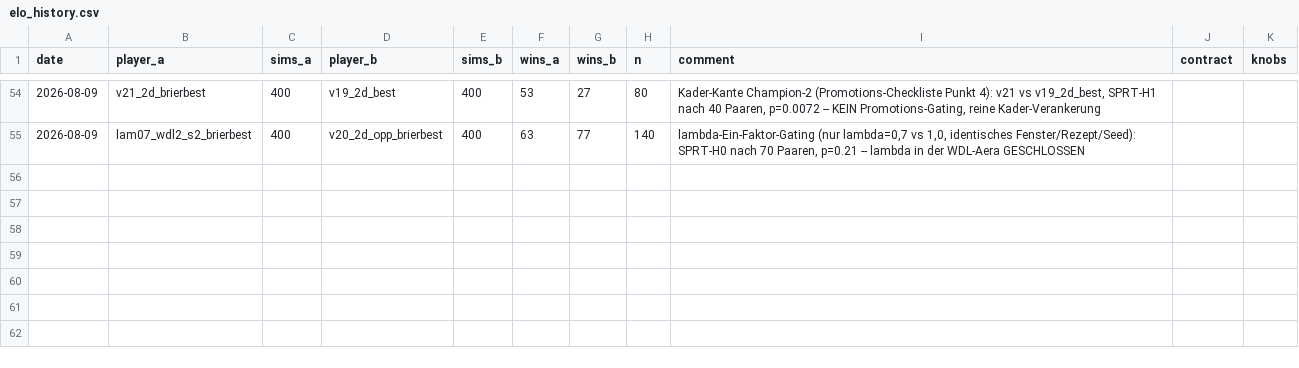
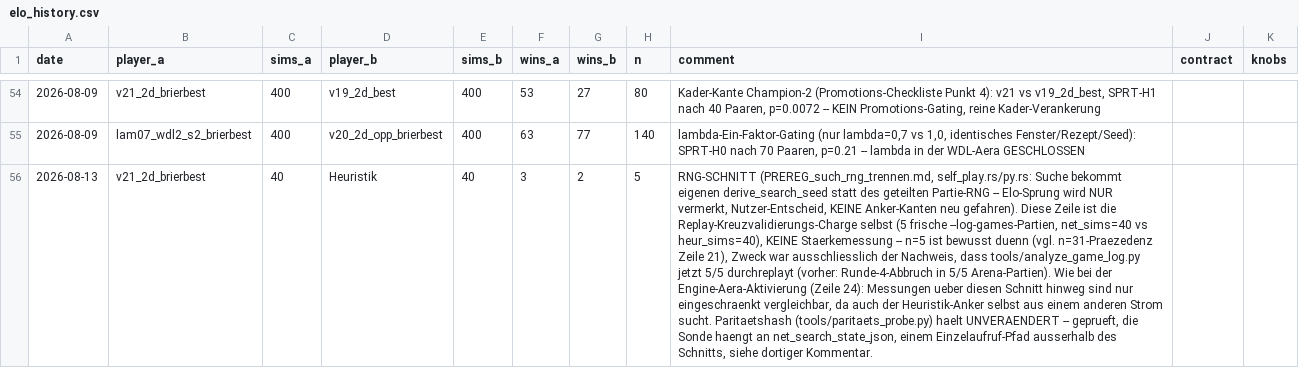
Before and after one commit to artfox1985/mosaic-AI, a CSV file: evaluations/elo_history.csv, drawn as a sheet; only a part is shown, gaps mark what is left out; the diff names each change by its address in the sheet, - before the commit and + after, or states it on an @@ line.

Commit message:
elo_history.csv: RNG-Schnitt als Aera-Grenze vermerkt (Nutzer-Entscheid)
Nach dem Muster der Engine-Aera-Zeile (Zeile 24, 2026-07-30): Messungen ueber
den RNG-Schnitt (PREREG_such_rng_trennen.md) hinweg sind nur eingeschraenkt
vergleichbar, da auch der Heuristik-Anker jetzt aus einem anderen Strom
sucht. Nutzer-Entscheid: Sprung wird nur vermerkt, keine Anker-Kanten neu
gefahren. Die Zeile traegt die 5 Replay-Kreuzvalidierungs-Partien selbst
(net_sims=40 vs. heur_sims=40, 3:2) -- ausdruecklich als duenne Charge
markiert, keine Staerkeaussage.

```diff
--- a/evaluations/elo_history.csv
+++ b/evaluations/elo_history.csv
+row 56: 2026-08-13 | v21_2d_brierbest | 40 | Heuristik | 40 | 3 | 2 | 5 | RNG-SCHNITT (PREREG_such_rng_trennen.md, self_play.rs/py.rs: Suche bekommt eigenen derive_search_seed statt des geteilten Partie-RNG -- Elo-Sprung wird NUR vermerkt, Nutzer-Entscheid, KEINE Anker-Kanten neu gefahren). Diese Zeile ist die Replay-Kreuzvalidierungs-Charge selbst (5 frische --log-games-Partien, net_sims=40 vs heur_sims=40), KEINE Staerkemessung -- n=5 ist bewusst duenn (vgl. n=31-Praezedenz Zeile 21), Zweck war ausschliesslich der Nachweis, dass tools/analyze_game_log.py jetzt 5/5 durchreplayt (vorher: Runde-4-Abbruch in 5/5 Arena-Partien). Wie bei der Engine-Aera-Aktivierung (Zeile 24): Messungen ueber diesen Schnitt hinweg sind nur eingeschraenkt vergleichbar, da auch der Heuristik-Anker selbst aus einem anderen Strom sucht. Paritaetshash (tools/paritaets_probe.py) haelt UNVERAENDERT -- geprueft, die Sonde haengt an net_search_state_json, einem Einzelaufruf-Pfad ausserhalb des Schnitts, siehe dortiger Kommentar.
```
